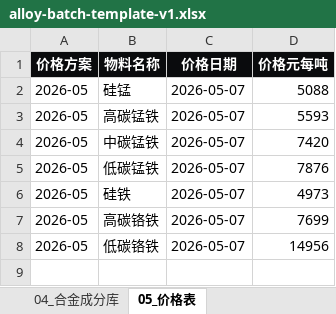
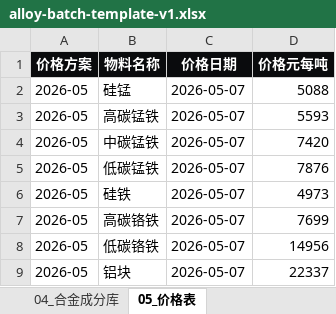
Before and after one commit to MagicXran/alloy_cost_calculation, an Excel workbook: alloy-batch-template-v1.xlsx, sheet 05_价格表, drawn as a sheet; values as stored, in another font and other column widths than the file's, no borders; the diff names each change by its address in the sheet, - before the commit and + after, or states it on an @@ line.

```diff
--- a/alloy-batch-template-v1.xlsx (sheet 05_价格表)
+++ b/alloy-batch-template-v1.xlsx (sheet 05_价格表)
+row 9: 2026-05 | 铝块 | 2026-05-07 | 22337
```
Also changed, not shown: sheet 04_合金成分库, sheet 01_批量任务, sheet 06_填写说明与校验规则, 4 other files.
